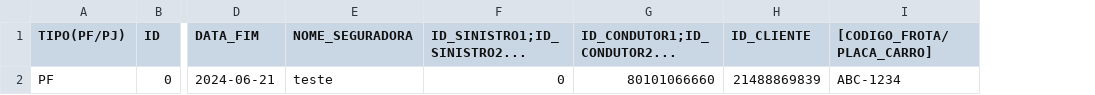
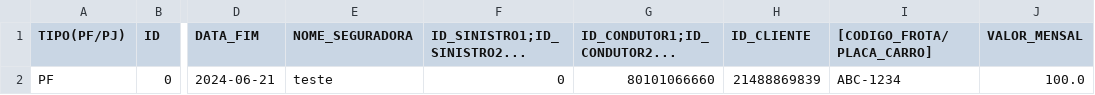
Before and after one commit to mateus-rios-andrade/mc322_1s2023, a CSV file: lab06/dados/seguros.csv, drawn as a sheet; only a part is shown, gaps mark what is left out; the diff names each change by its address in the sheet, - before the commit and + after, or states it on an @@ line.

```diff
--- a/lab06/dados/seguros.csv
+++ b/lab06/dados/seguros.csv
+column J (VALOR_MENSAL), row 2: 100.0
```
Also changed, not shown: 10 other files.
